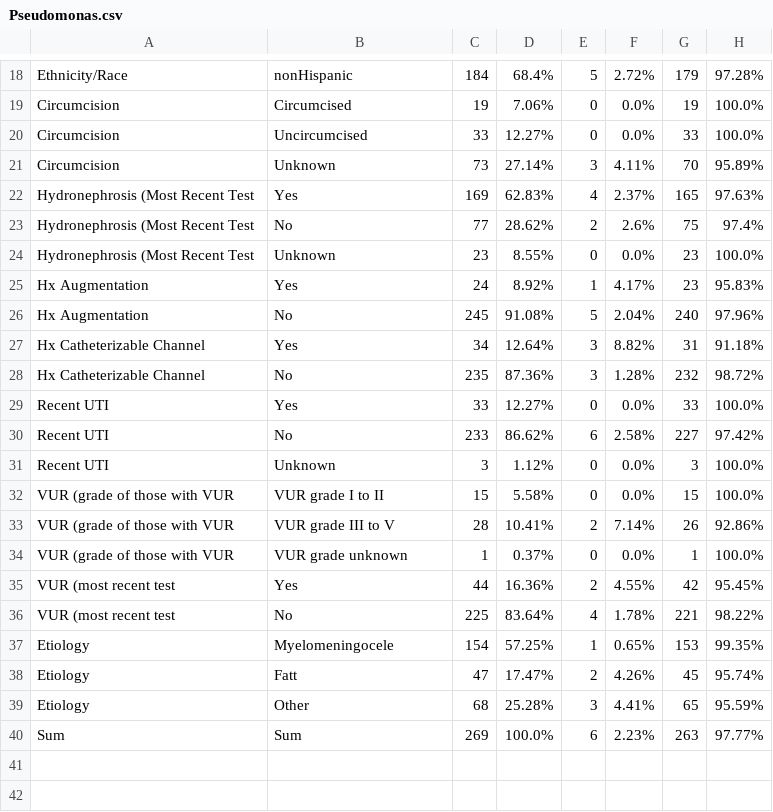
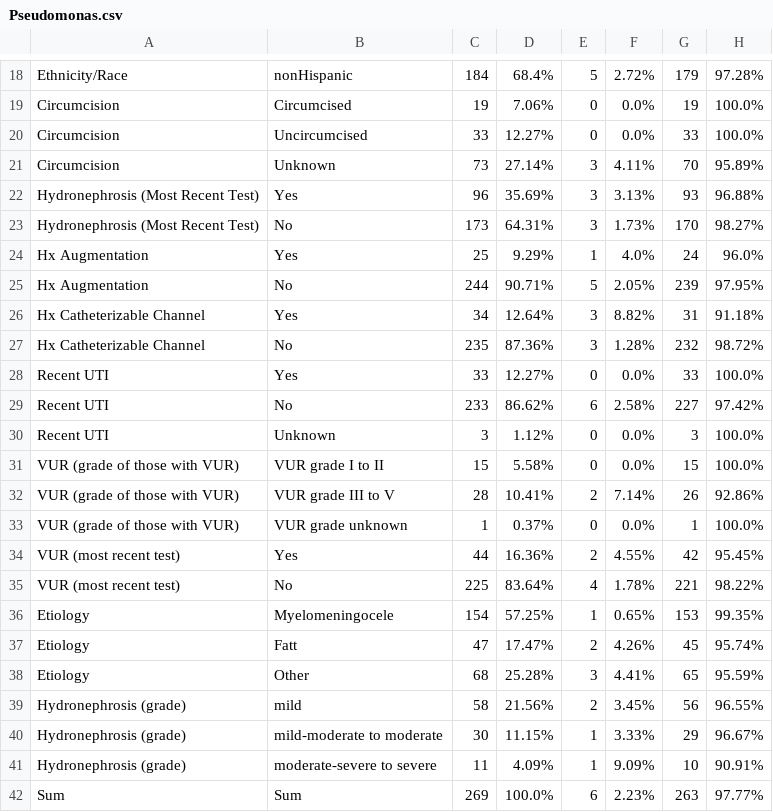
Before and after one commit to churdey/UDS, a CSV file: Pseudomonas.csv, drawn as a sheet; only a part is shown, gaps mark what is left out.

```diff
--- a/Pseudomonas.csv
+++ b/Pseudomonas.csv
@@ -21,7 +21,6 @@ Circumcision,Uncircumcised,33,12.27%,0,0.0%,33,100.0%,
 Circumcision,Unknown,73,27.14%,3,4.11%,70,95.89%,
-Hydronephrosis (Most Recent Test,Yes,169,62.83%,4,2.37%,165,97.63%,
-Hydronephrosis (Most Recent Test,No,77,28.62%,2,2.6%,75,97.4%,
-Hydronephrosis (Most Recent Test,Unknown,23,8.55%,0,0.0%,23,100.0%,
-Hx Augmentation,Yes,24,8.92%,1,4.17%,23,95.83%,
-Hx Augmentation,No,245,91.08%,5,2.04%,240,97.96%,
+Hydronephrosis (Most Recent Test),Yes,96,35.69%,3,3.13%,93,96.88%,
+Hydronephrosis (Most Recent Test),No,173,64.31%,3,1.73%,170,98.27%,
+Hx Augmentation,Yes,25,9.29%,1,4.0%,24,96.0%,
+Hx Augmentation,No,244,90.71%,5,2.05%,239,97.95%,
 Hx Catheterizable Channel,Yes,34,12.64%,3,8.82%,31,91.18%,
@@ -31,7 +30,7 @@ Recent UTI,No,233,86.62%,6,2.58%,227,97.42%,
 Recent UTI,Unknown,3,1.12%,0,0.0%,3,100.0%,
-VUR (grade of those with VUR,VUR grade I to II,15,5.58%,0,0.0%,15,100.0%,
-VUR (grade of those with VUR,VUR grade III to V,28,10.41%,2,7.14%,26,92.86%,
-VUR (grade of those with VUR,VUR grade unknown,1,0.37%,0,0.0%,1,100.0%,
-VUR (most recent test,Yes,44,16.36%,2,4.55%,42,95.45%,
-VUR (most recent test,No,225,83.64%,4,1.78%,221,98.22%,
+VUR (grade of those with VUR),VUR grade I to II,15,5.58%,0,0.0%,15,100.0%,
+VUR (grade of those with VUR),VUR grade III to V,28,10.41%,2,7.14%,26,92.86%,
+VUR (grade of those with VUR),VUR grade unknown,1,0.37%,0,0.0%,1,100.0%,
+VUR (most recent test),Yes,44,16.36%,2,4.55%,42,95.45%,
+VUR (most recent test),No,225,83.64%,4,1.78%,221,98.22%,
 Etiology,Myelomeningocele,154,57.25%,1,0.65%,153,99.35%,
@@ -39,2 +38,5 @@ Etiology,Fatt,47,17.47%,2,4.26%,45,95.74%,
 Etiology,Other,68,25.28%,3,4.41%,65,95.59%,
+Hydronephrosis (grade),mild,58,21.56%,2,3.45%,56,96.55%,
+Hydronephrosis (grade),mild-moderate to moderate,30,11.15%,1,3.33%,29,96.67%,
+Hydronephrosis (grade),moderate-severe to severe,11,4.09%,1,9.09%,10,90.91%,
 Sum,Sum,269,100.0%,6,2.23%,263,97.77%,
```
Also changed, not shown: Bactrim.csv, Cephalexin.csv, 16 other files.
